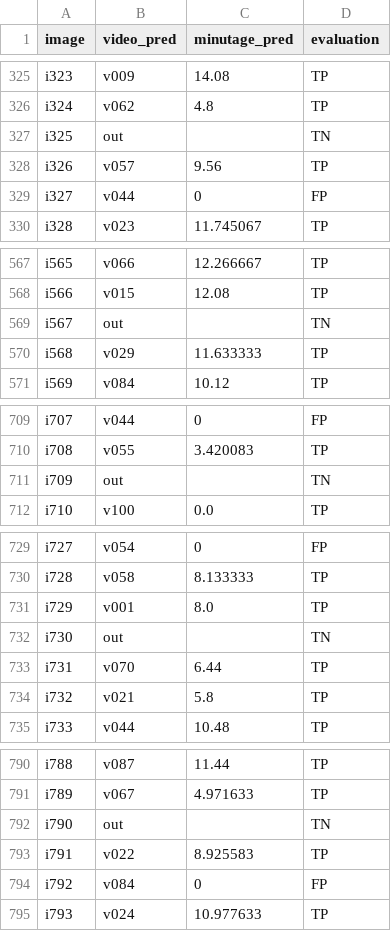
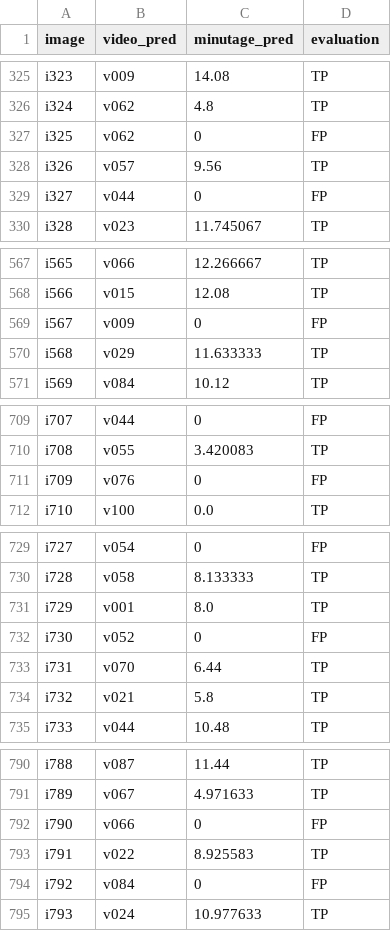
Before and after one commit to Julien9969/INF8770-TP, a CSV file: TP3/result.csv, drawn as a sheet; only a part is shown, gaps mark what is left out; the diff covers the shown part only.

```diff
--- a/TP3/result.csv
+++ b/TP3/result.csv
@@ -326,3 +326,3 @@ i323,v009,14.08,TP
 i324,v062,4.8,TP
-i325,out,,TN
+i325,v062,0,FP
 i326,v057,9.56,TP
@@ -568,3 +568,3 @@ i565,v066,12.266667,TP
 i566,v015,12.08,TP
-i567,out,,TN
+i567,v009,0,FP
 i568,v029,11.633333,TP
@@ -710,3 +710,3 @@ i707,v044,0,FP
 i708,v055,3.420083,TP
-i709,out,,TN
+i709,v076,0,FP
 i710,v100,0.0,TP
@@ -731,3 +731,3 @@ i728,v058,8.133333,TP
 i729,v001,8.0,TP
-i730,out,,TN
+i730,v052,0,FP
 i731,v070,6.44,TP
@@ -791,3 +791,3 @@ i788,v087,11.44,TP
 i789,v067,4.971633,TP
-i790,out,,TN
+i790,v066,0,FP
 i791,v022,8.925583,TP
```
Also changed, not shown: 22 edited cells elsewhere in this file, 5 other files.
